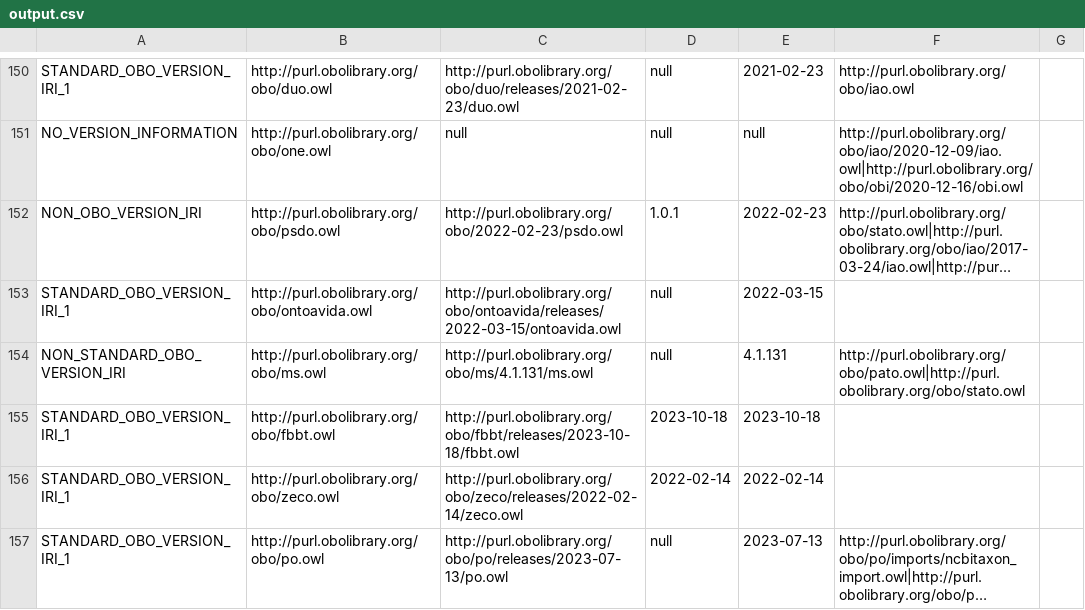
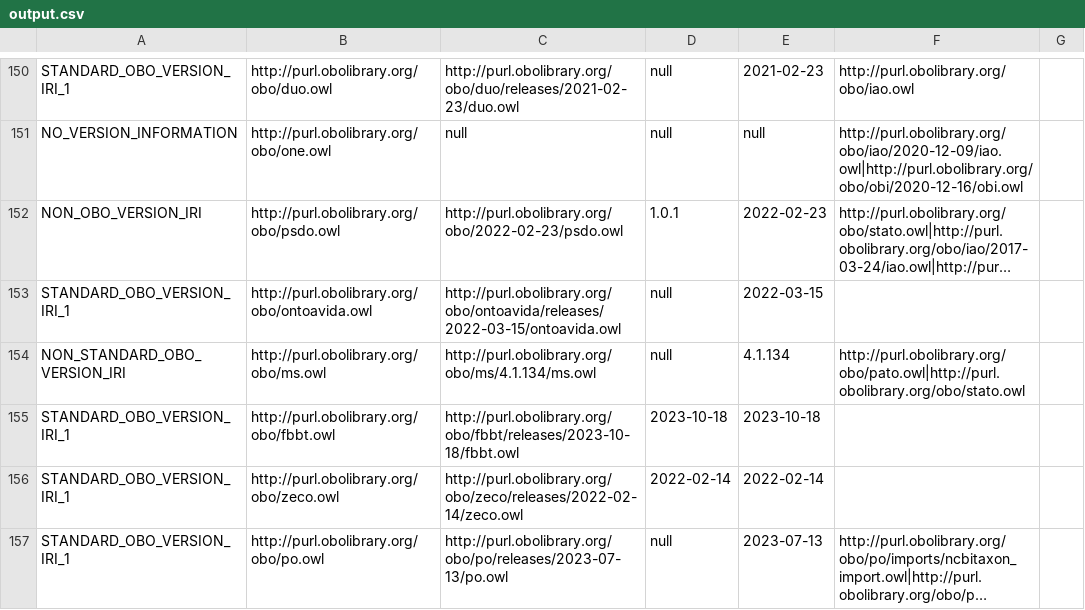
Before and after one commit to psiotwo/ontology-version-extractor, a CSV file: output.csv, drawn as a sheet; only a part is shown, gaps mark what is left out; long unchanged cells end in …; the diff names each change by its address in the sheet, - before the commit and + after, or states it on an @@ line.

```diff
--- a/output.csv
+++ b/output.csv
-C154: http://purl.obolibrary.org/obo/ms/4.1.131/ms.owl
+C154: http://purl.obolibrary.org/obo/ms/4.1.134/ms.owl
-E154: 4.1.131
+E154: 4.1.134
```
Also changed, not shown: 2 other files.
